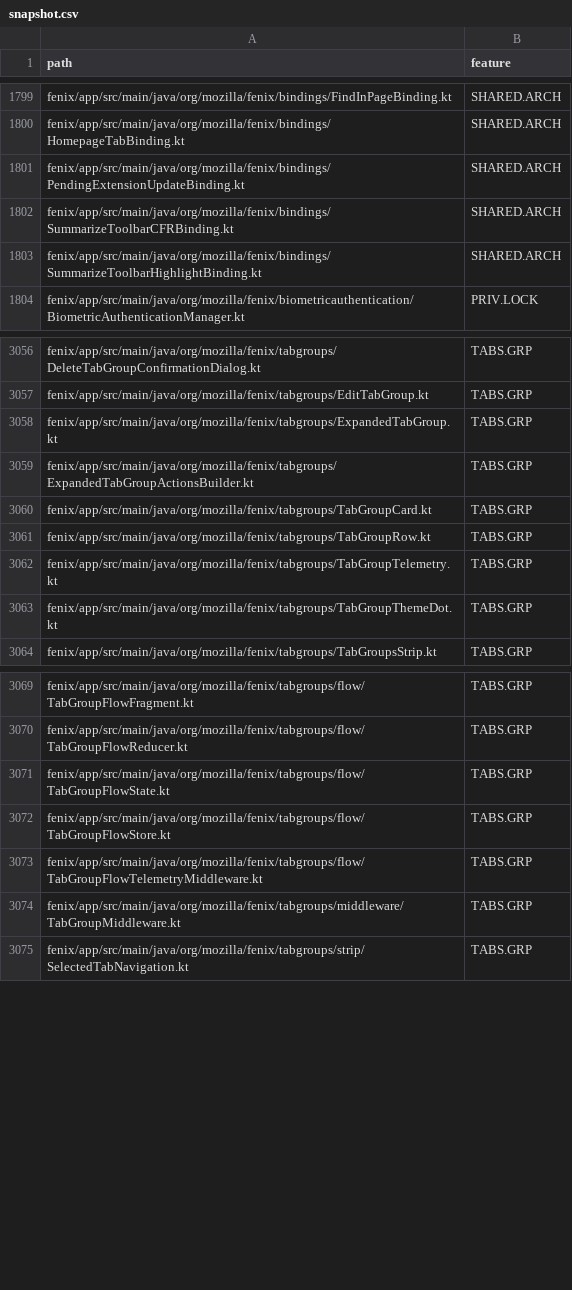
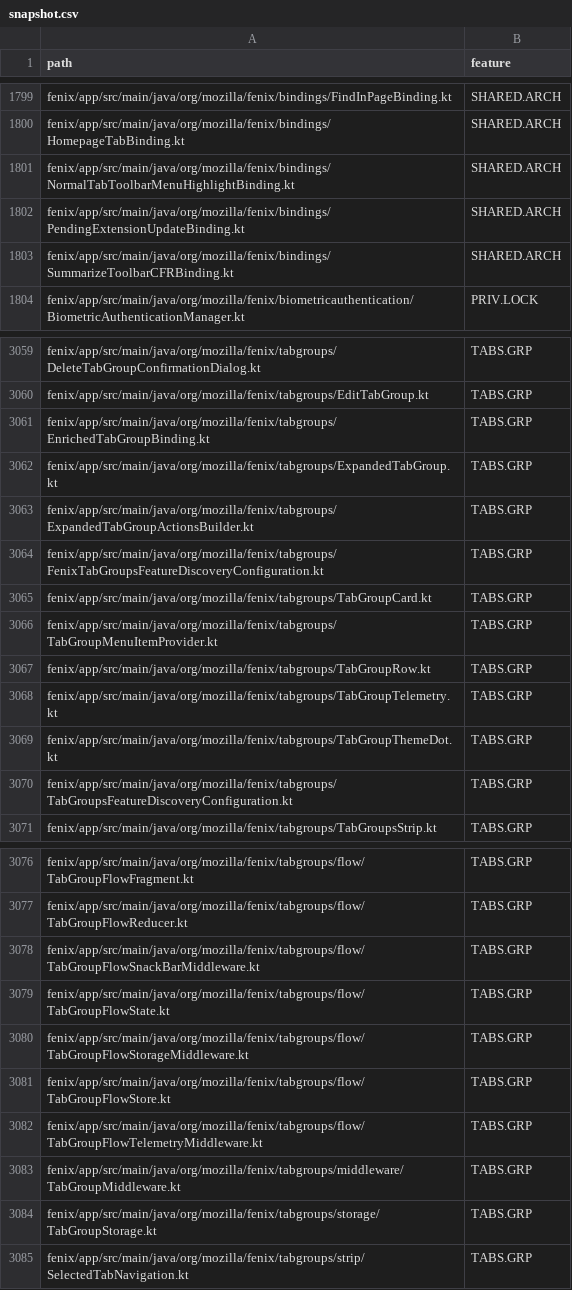
Before and after one commit to mozilla-mobile/testops-tools, a CSV file: mobile-feature-taxonomy/android/snapshot.csv, drawn as a sheet; only a part is shown, gaps mark what is left out; removed rows and columns are numbered as before the commit, all else as after; the diff covers the shown part only; the diff names each change by its address in the sheet, - before the commit and + after, or states it on an @@ line.

```diff
--- a/mobile-feature-taxonomy/android/snapshot.csv
+++ b/mobile-feature-taxonomy/android/snapshot.csv
+row 1801: fenix/app/src/main/java/org/mozilla/fenix/bindings/NormalTabToolbarMenuHighlightBinding.kt | SHARED.ARCH
-row 1803: fenix/app/src/main/java/org/mozilla/fenix/bindings/SummarizeToolbarHighlightBinding.kt | SHARED.ARCH
+row 3061: fenix/app/src/main/java/org/mozilla/fenix/tabgroups/EnrichedTabGroupBinding.kt | TABS.GRP
+row 3064: fenix/app/src/main/java/org/mozilla/fenix/tabgroups/FenixTabGroupsFeatureDiscoveryConfiguration.kt | TABS.GRP
+row 3066: fenix/app/src/main/java/org/mozilla/fenix/tabgroups/TabGroupMenuItemProvider.kt | TABS.GRP
+row 3070: fenix/app/src/main/java/org/mozilla/fenix/tabgroups/TabGroupsFeatureDiscoveryConfiguration.kt | TABS.GRP
+row 3078: fenix/app/src/main/java/org/mozilla/fenix/tabgroups/flow/TabGroupFlowSnackBarMiddleware.kt | TABS.GRP
+row 3080: fenix/app/src/main/java/org/mozilla/fenix/tabgroups/flow/TabGroupFlowStorageMiddleware.kt | TABS.GRP
+row 3084: fenix/app/src/main/java/org/mozilla/fenix/tabgroups/storage/TabGroupStorage.kt | TABS.GRP
```
Also changed, not shown: 3 added rows elsewhere in this file, mobile-feature-taxonomy/ios/snapshot.csv.
